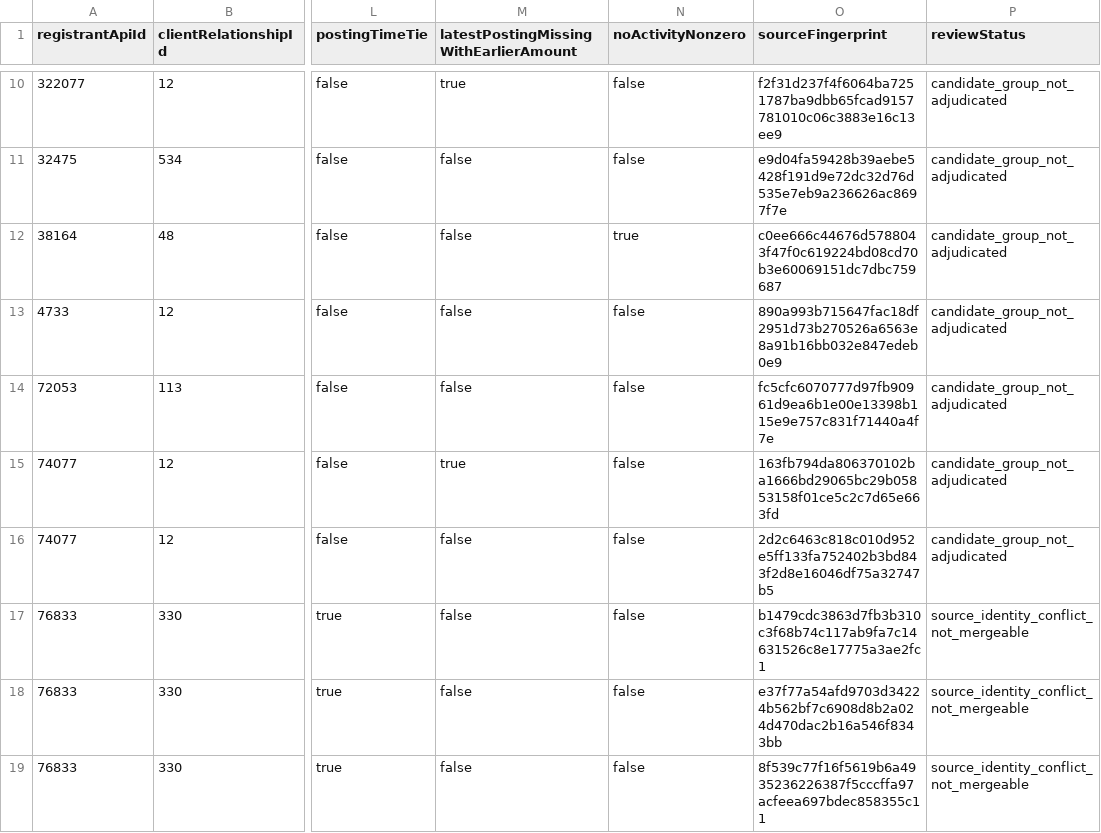
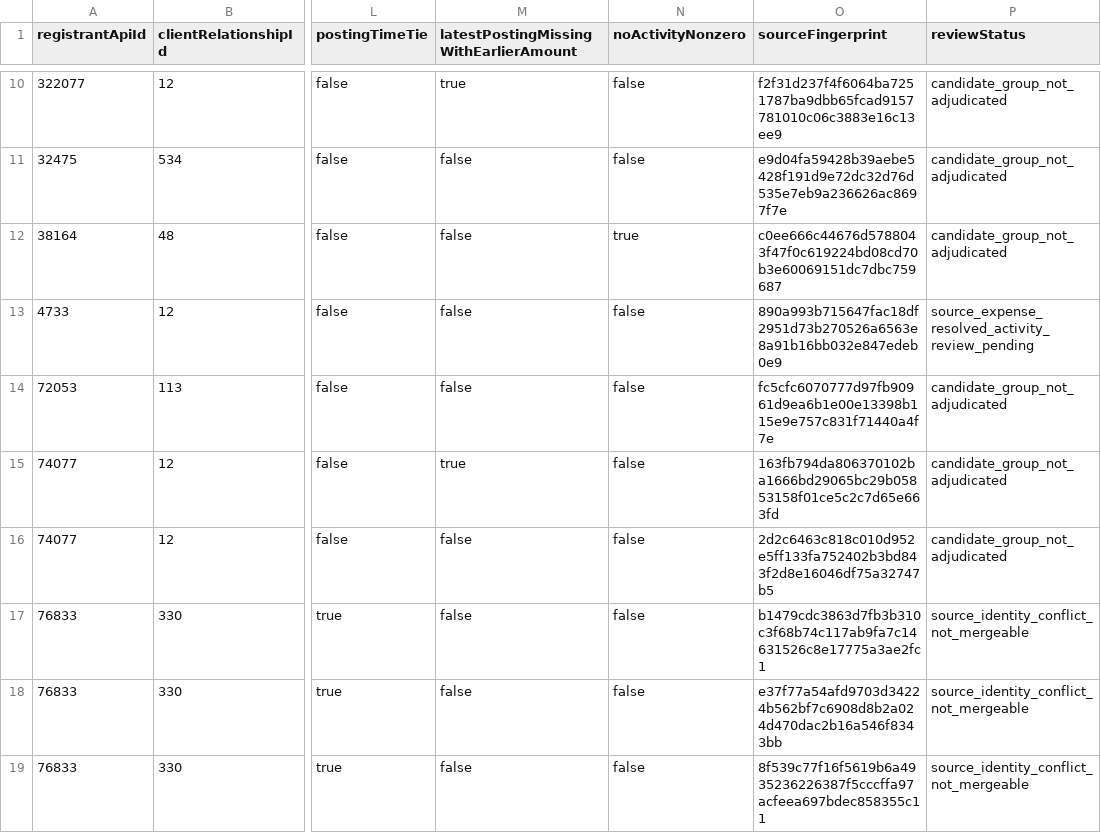
Before and after one commit to Jacoba1100254352/lobby-capture-simulator, a CSV file: data/calibration/first-wave/substitution-lda-family-queue.csv, drawn as a sheet; only a part is shown, gaps mark what is left out; the diff names each change by its address in the sheet, - before the commit and + after, or states it on an @@ line.

```diff
--- a/data/calibration/first-wave/substitution-lda-family-queue.csv
+++ b/data/calibration/first-wave/substitution-lda-family-queue.csv
-P13 (reviewStatus): candidate_group_not_adjudicated
+P13 (reviewStatus): source_expense_resolved_activity_review_pending
```
Also changed, not shown: reports/doi-deposit-readiness.csv, reports/empirical-expansion-audit.csv, 20 other files.
